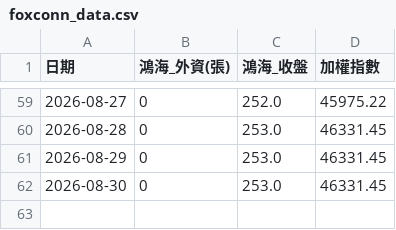
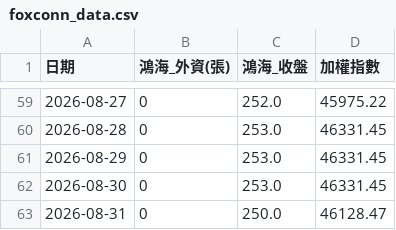
Before and after one commit to nine996-eng/2317_stock-auto-fetch, a CSV file: foxconn_data.csv, drawn as a sheet; only a part is shown, gaps mark what is left out.

```diff
--- a/foxconn_data.csv
+++ b/foxconn_data.csv
@@ -62 +62,2 @@
 2026-08-30,0,253.0,46331.45
+2026-08-31,0,250.0,46128.47
```
